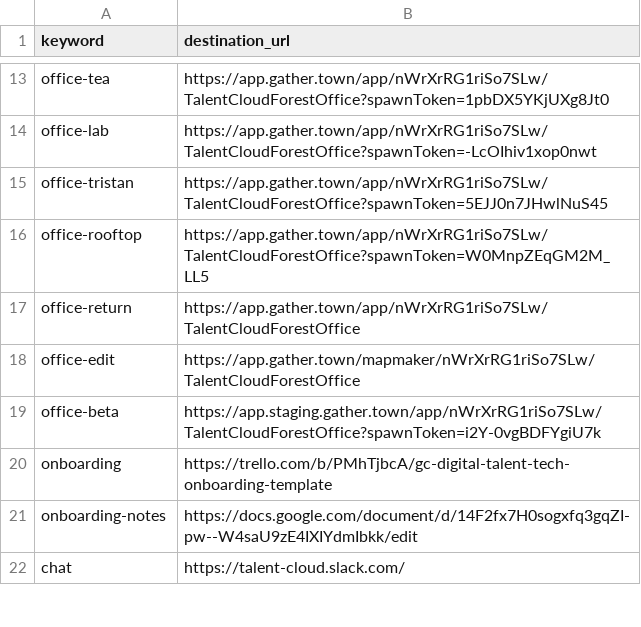
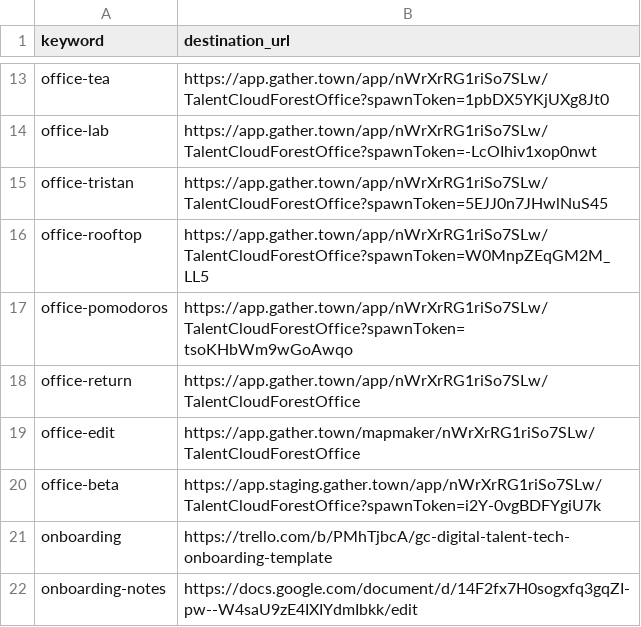
Before and after one commit to tristan-orourke/go.talent.c4nada.ca, a CSV file: shortlinks.csv, drawn as a sheet; only a part is shown, gaps mark what is left out; the shorter side is filled out with more unchanged rows; the diff names each change by its address in the sheet, - before the commit and + after, or states it on an @@ line.

Commit message:
Added /office-pomodoros direct link in office.

```diff
--- a/shortlinks.csv
+++ b/shortlinks.csv
+row 17: office-pomodoros | https://app.gather.town/app/nWrXrRG1riSo7SLw/TalentCloudForestOffice?spawnToken=tsoKHbWm9wGoAwqo
```
